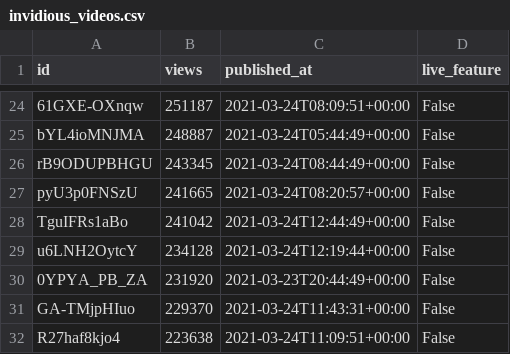
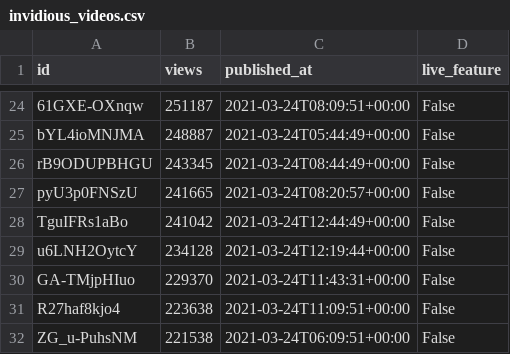
Before and after one commit to cross-internet/api, a CSV file: public/invidious_videos.csv, drawn as a sheet; only a part is shown, gaps mark what is left out; the shorter side is filled out with more unchanged rows; the diff names each change by its address in the sheet, - before the commit and + after, or states it on an @@ line.

```diff
--- a/public/invidious_videos.csv
+++ b/public/invidious_videos.csv
-row 30: 0YPYA_PB_ZA | 231920 | 2021-03-23T20:44:49+00:00 | False
```
Also changed, not shown: 1 other file.
